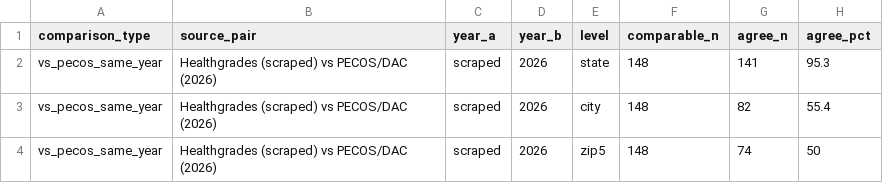
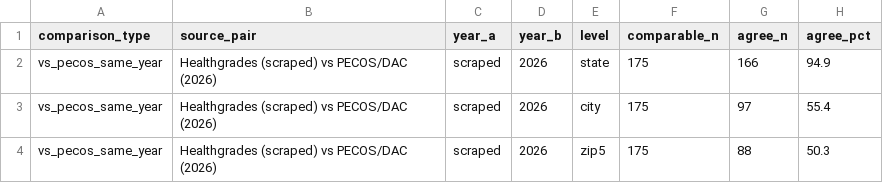
Before and after one commit to mufflyt/midwifery, a CSV file: artifacts/healthgrades_vs_pecos_address_agreement.csv, drawn as a sheet.

```diff
--- a/artifacts/healthgrades_vs_pecos_address_agreement.csv
+++ b/artifacts/healthgrades_vs_pecos_address_agreement.csv
@@ -1,4 +1,4 @@
 comparison_type,source_pair,year_a,year_b,level,comparable_n,agree_n,agree_pct
-vs_pecos_same_year,Healthgrades (scraped) vs PECOS/DAC (2026),scraped,2026,state,148,141,95.3
-vs_pecos_same_year,Healthgrades (scraped) vs PECOS/DAC (2026),scraped,2026,city,148,82,55.4
-vs_pecos_same_year,Healthgrades (scraped) vs PECOS/DAC (2026),scraped,2026,zip5,148,74,50
+vs_pecos_same_year,Healthgrades (scraped) vs PECOS/DAC (2026),scraped,2026,state,175,166,94.9
+vs_pecos_same_year,Healthgrades (scraped) vs PECOS/DAC (2026),scraped,2026,city,175,97,55.4
+vs_pecos_same_year,Healthgrades (scraped) vs PECOS/DAC (2026),scraped,2026,zip5,175,88,50.3
```
Also changed, not shown: artifacts/healthgrades_vs_nppes_address_agreement.csv, 22 other files.
